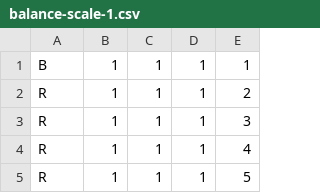
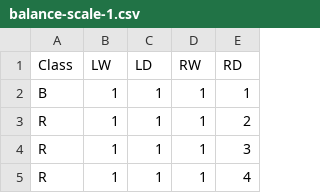
Before and after one commit to jamesH-48/Neural-Network-A2, a CSV file: balance-scale-1.csv, drawn as a sheet; only a part is shown; the shorter side is filled out with more unchanged rows; the diff names each change by its address in the sheet, - before the commit and + after, or states it on an @@ line.

Commit message:
Update balance-scale-1.csv

```diff
--- a/balance-scale-1.csv
+++ b/balance-scale-1.csv
+row 1: Class | LW | LD | RW | RD
```
